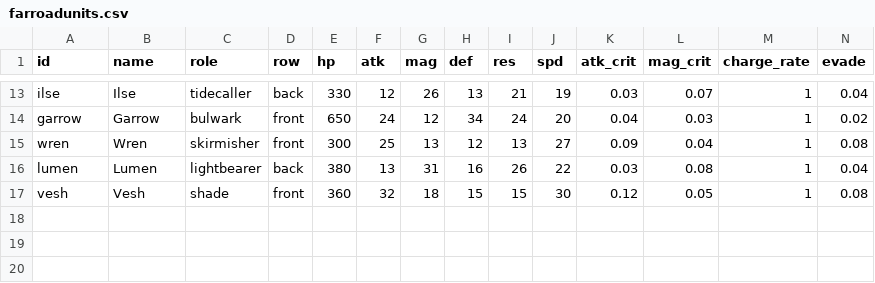
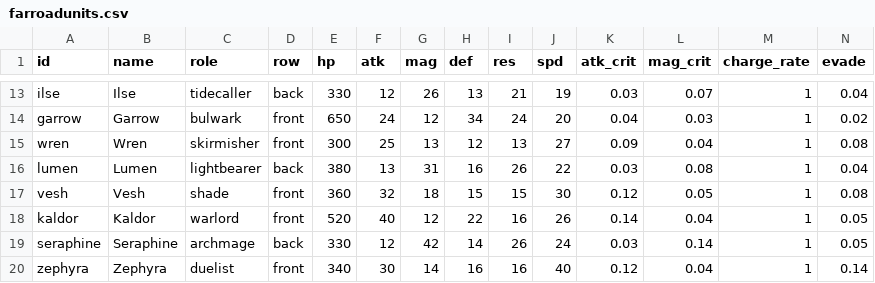
Before and after one commit to Betrome/Farroad, a CSV file: farroadunits.csv, drawn as a sheet; only a part is shown, gaps mark what is left out; rows hold the shown columns only; the diff covers the shown part only; the diff names each change by its address in the sheet, - before the commit and + after, or states it on an @@ line.

```diff
--- a/farroadunits.csv
+++ b/farroadunits.csv
+row 18: kaldor | Kaldor | warlord | front | 520 | 40 | 12 | 22 | 16 | 26 | 0.14 | 0.04 | 1 | 0.05
+row 19: seraphine | Seraphine | archmage | back | 330 | 12 | 42 | 14 | 26 | 24 | 0.03 | 0.14 | 1 | 0.05
+row 20: zephyra | Zephyra | duelist | front | 340 | 30 | 14 | 16 | 16 | 40 | 0.12 | 0.04 | 1 | 0.14
```
Also changed, not shown: 2 added rows and 2 edited cells elsewhere in this file, farroadactions.csv, farroadquests.csv, 3 other files.
